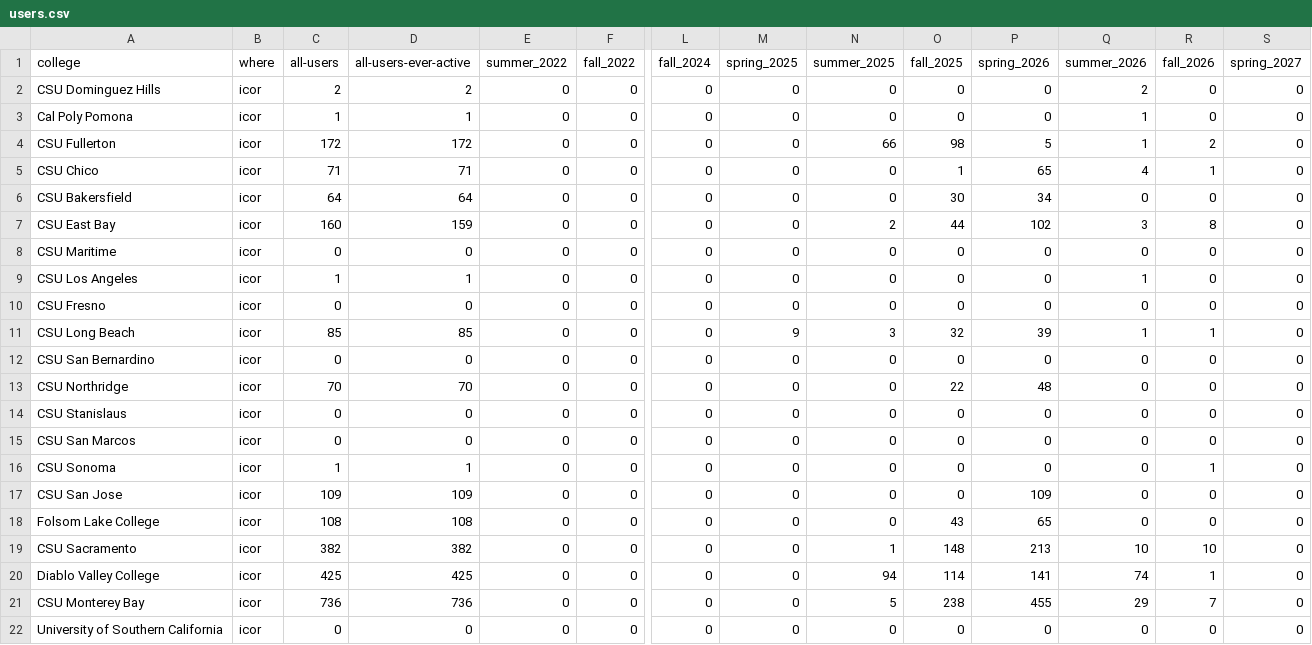
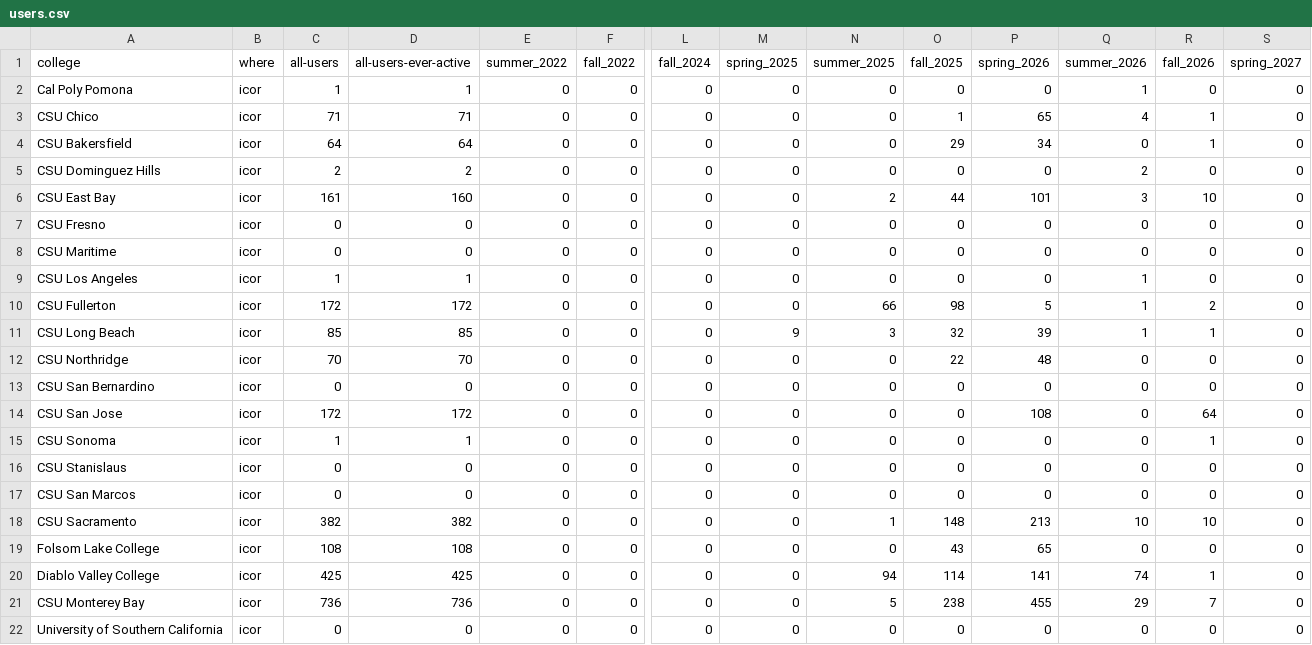
Before and after one commit to sean-morris/cloudbank-pilot-hub-users, a CSV file: users.csv, drawn as a sheet; only a part is shown, gaps mark what is left out; removed rows and columns are numbered as before the commit, all else as after; rows hold the shown columns only; the diff covers the shown part only; the diff names each change by its address in the sheet, - before the commit and + after, or states it on an @@ line.

```diff
--- a/users.csv
+++ b/users.csv
@@ row 3 moved to row 2: Cal Poly Pomona @@
@@ row 5 moved to row 3: CSU Chico @@
+row 4: CSU Bakersfield | icor | 64 | 64 | 0 | 0 | 0 | 0 | 0 | 29 | 34 | 0 | 1 | 0
-row 6: CSU Bakersfield | icor | 64 | 64 | 0 | 0 | 0 | 0 | 0 | 30 | 34 | 0 | 0 | 0
-C6 (all-users): 160
+C6 (all-users): 161
-D6 (all-users-ever-active): 159
+D6 (all-users-ever-active): 160
-P6 (spring_2026): 102
+P6 (spring_2026): 101
-R6 (fall_2026): 8
+R6 (fall_2026): 10
@@ row 10 moved to row 7: CSU Fresno @@
@@ row 4 moved to row 10: CSU Fullerton @@
+row 12: CSU Northridge | icor | 70 | 70 | 0 | 0 | 0 | 0 | 0 | 22 | 48 | 0 | 0 | 0
-A14 (college): CSU Northridge
+A14 (college): CSU San Jose
-C14 (all-users): 70
+C14 (all-users): 172
-D14 (all-users-ever-active): 70
+D14 (all-users-ever-active): 172
-O14 (fall_2025): 22
+O14 (fall_2025): 0
-P14 (spring_2026): 48
+P14 (spring_2026): 108
-R14 (fall_2026): 0
+R14 (fall_2026): 64
@@ row 16 moved to row 15: CSU Sonoma @@
-A18 (college): CSU San Jose
+A18 (college): CSU Sacramento
-C18 (all-users): 109
+C18 (all-users): 382
-D18 (all-users-ever-active): 109
+D18 (all-users-ever-active): 382
-N18 (summer_2025): 0
+N18 (summer_2025): 1
-O18 (fall_2025): 0
+O18 (fall_2025): 148
-P18 (spring_2026): 109
+P18 (spring_2026): 213
-Q18 (summer_2026): 0
+Q18 (summer_2026): 10
-R18 (fall_2026): 0
+R18 (fall_2026): 10
-row 19: CSU Sacramento | icor | 382 | 382 | 0 | 0 | 0 | 0 | 1 | 148 | 213 | 10 | 10 | 0
```
Also changed, not shown: 9 edited cells elsewhere in this file, otter_standalone_use.csv, 1 other file.
